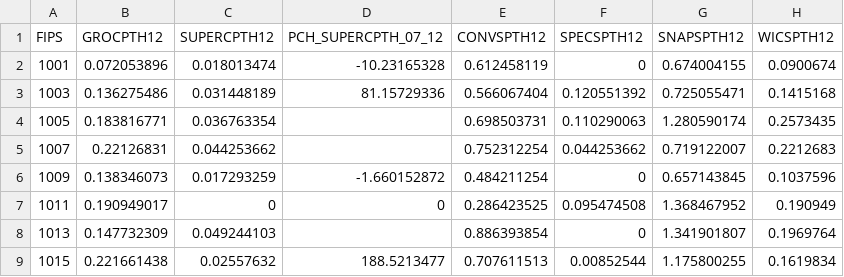
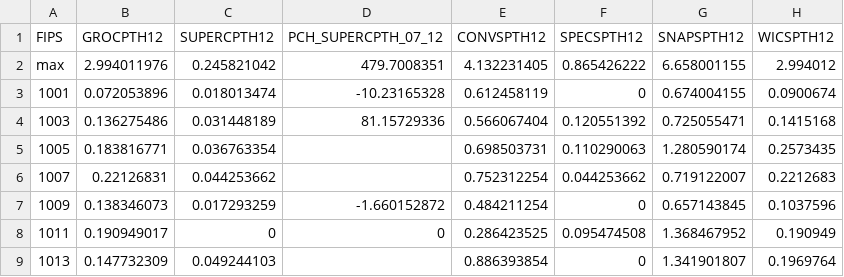
Before and after one commit to CometHale/ECS163Final, a CSV file: data/Stores.csv, drawn as a sheet; only a part is shown; the shorter side is filled out with more unchanged rows; the diff names each change by its address in the sheet, - before the commit and + after, or states it on an @@ line.

```diff
--- a/data/Stores.csv
+++ b/data/Stores.csv
+row 2: max | 2.994011976 | 0.245821042 | 479.7008351 | 4.132231405 | 0.865426222 | 6.658001155 | 2.994012
```
Also changed, not shown: data/Access.csv, data/Assistance.csv, 10 other files.
